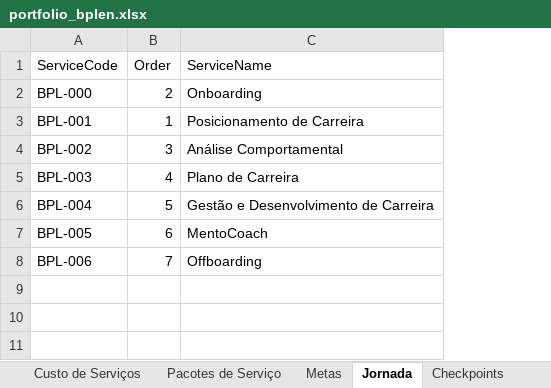
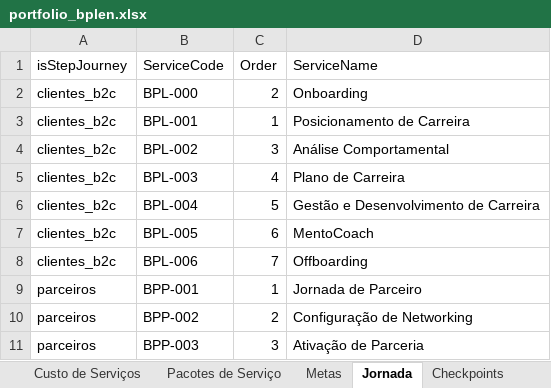
Before and after one commit to legnp/BPlenHUB, an Excel workbook: portfolio/portfolio_bplen.xlsx, sheet Jornada, drawn as a sheet; values as stored, in another font and other column widths than the file's, no borders; the diff names each change by its address in the sheet, - before the commit and + after, or states it on an @@ line.

```diff
--- a/portfolio/portfolio_bplen.xlsx (sheet Jornada)
+++ b/portfolio/portfolio_bplen.xlsx (sheet Jornada)
+column A (isStepJourney), rows 2-8: all clientes_b2c
+row 9: parceiros | BPP-001 | 1 | Jornada de Parceiro
+row 10: parceiros | BPP-002 | 2 | Configuração de Networking
+row 11: parceiros | BPP-003 | 3 | Ativação de Parceria
```
Also changed, not shown: sheet Pacotes de Serviço, sheet Custo de Serviços, sheet Checkpoints, sheet Metas, sheet Referencias de Custos, sheet BPlen HUB Custos, 1 more sheet, charts or pictures, 4 other files.
